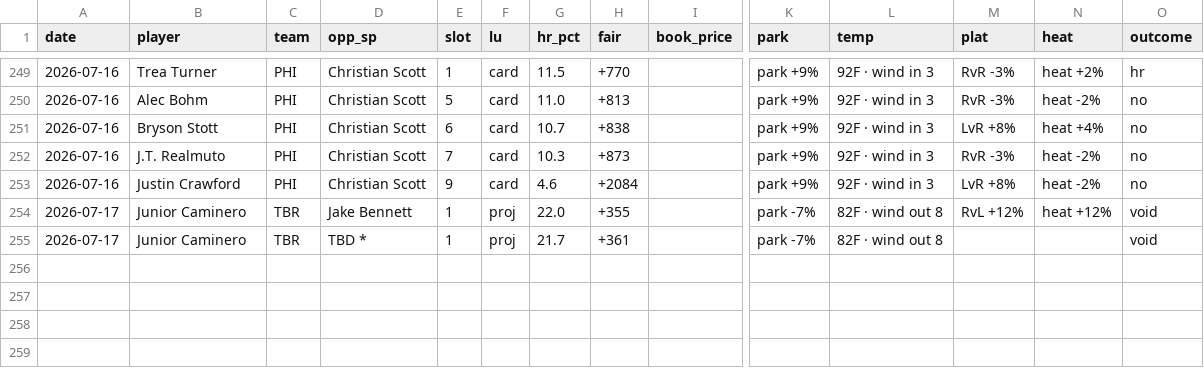
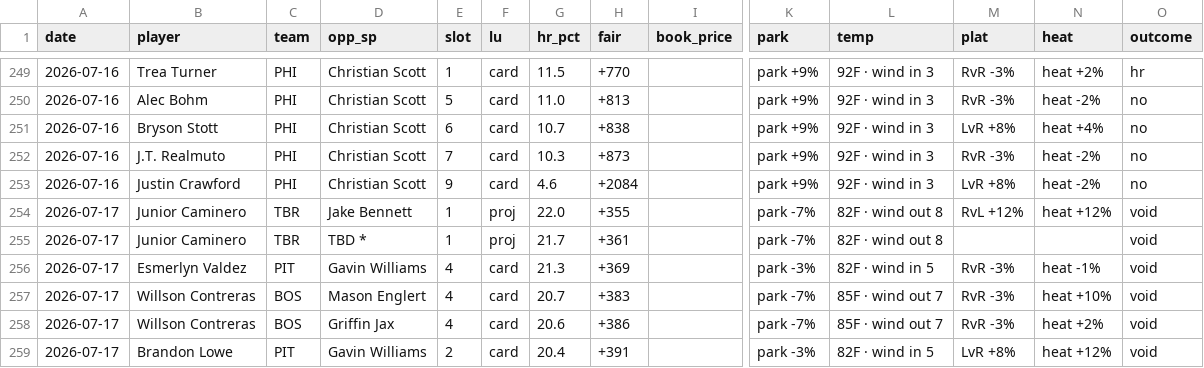
Before and after one commit to CheeseDagg/MLBTool, a CSV file: mlb/data/hr_graded.csv, drawn as a sheet; only a part is shown, gaps mark what is left out; rows hold the shown columns only; the diff names each change by its address in the sheet, - before the commit and + after, or states it on an @@ line.

```diff
--- a/mlb/data/hr_graded.csv
+++ b/mlb/data/hr_graded.csv
+row 256: 2026-07-17 | Esmerlyn Valdez | PIT | Gavin Williams | 4 | card | 21.3 | +369 |  | park -3% | 82F · wind in 5 | RvR -3% | heat -1% | void
+row 257: 2026-07-17 | Willson Contreras | BOS | Mason Englert | 4 | card | 20.7 | +383 |  | park -7% | 85F · wind out 7 | RvR -3% | heat +10% | void
+row 258: 2026-07-17 | Willson Contreras | BOS | Griffin Jax | 4 | card | 20.6 | +386 |  | park -7% | 85F · wind out 7 | RvR -3% | heat +2% | void
+row 259: 2026-07-17 | Brandon Lowe | PIT | Gavin Williams | 2 | card | 20.4 | +391 |  | park -3% | 82F · wind in 5 | LvR +8% | heat +12% | void
```
Also changed, not shown: mlb/data/hr_predictions.csv, 2 other files.
